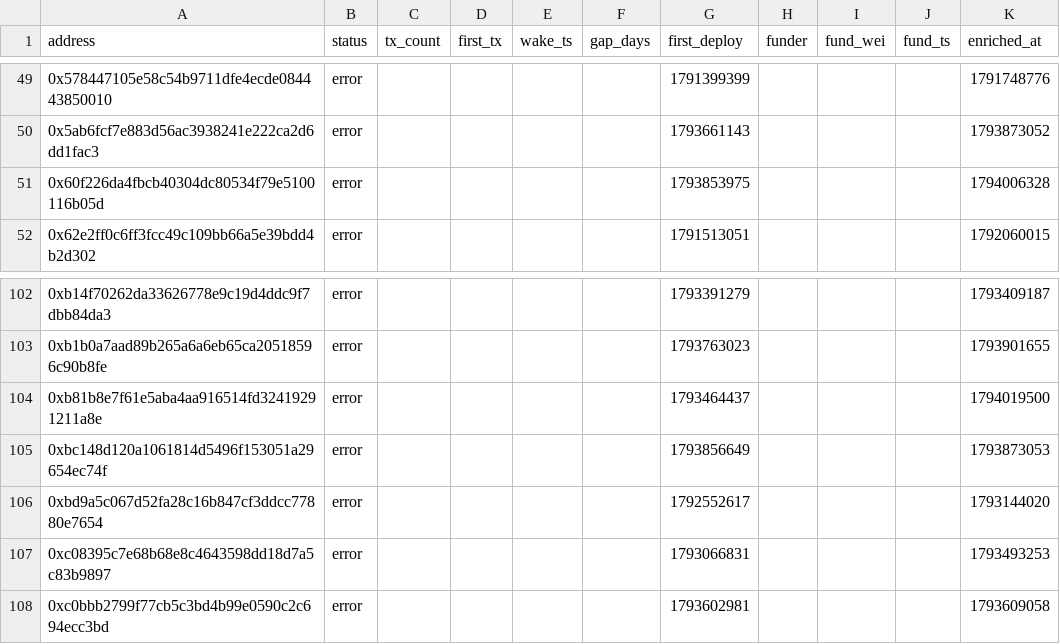
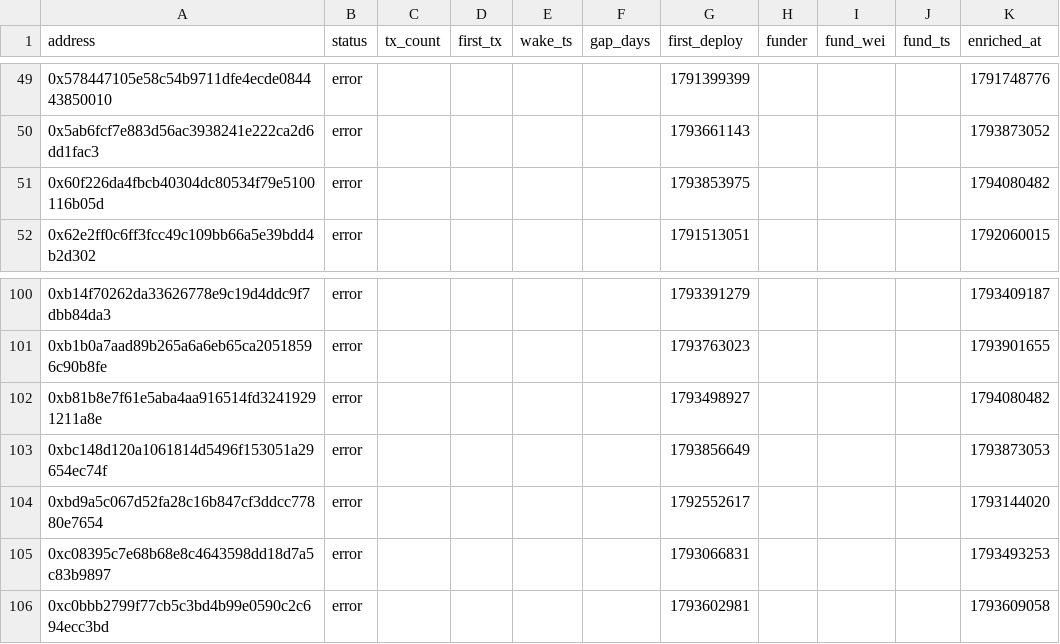
Before and after one commit to ashil13/early-hunter, a CSV file: data/wallets.csv, drawn as a sheet; only a part is shown, gaps mark what is left out; the diff covers the shown part only.

```diff
--- a/data/wallets.csv
+++ b/data/wallets.csv
@@ -50,3 +50,3 @@ address,status,tx_count,first_tx,wake_ts,gap_days,first_deploy,funder,fund_wei,f
 0x5ab6fcf7e883d56ac3938241e222ca2d6dd1fac3,error,,,,,1793661143,,,,1793873052
-0x60f226da4fbcb40304dc80534f79e5100116b05d,error,,,,,1793853975,,,,1794006328
+0x60f226da4fbcb40304dc80534f79e5100116b05d,error,,,,,1793853975,,,,1794080482
 0x62e2ff0c6ff3fcc49c109bb66a5e39bdd4b2d302,error,,,,,1791513051,,,,1792060015
@@ -103,3 +101,3 @@ address,status,tx_count,first_tx,wake_ts,gap_days,first_deploy,funder,fund_wei,f
 0xb1b0a7aad89b265a6a6eb65ca20518596c90b8fe,error,,,,,1793763023,,,,1793901655
-0xb81b8e7f61e5aba4aa916514fd32419291211a8e,error,,,,,1793464437,,,,1794019500
+0xb81b8e7f61e5aba4aa916514fd32419291211a8e,error,,,,,1793498927,,,,1794080482
 0xbc148d120a1061814d5496f153051a29654ec74f,error,,,,,1793856649,,,,1793873053
```
Also changed, not shown: 1 added row, 3 removed rows and 3 edited cells elsewhere in this file, 3 other files.
